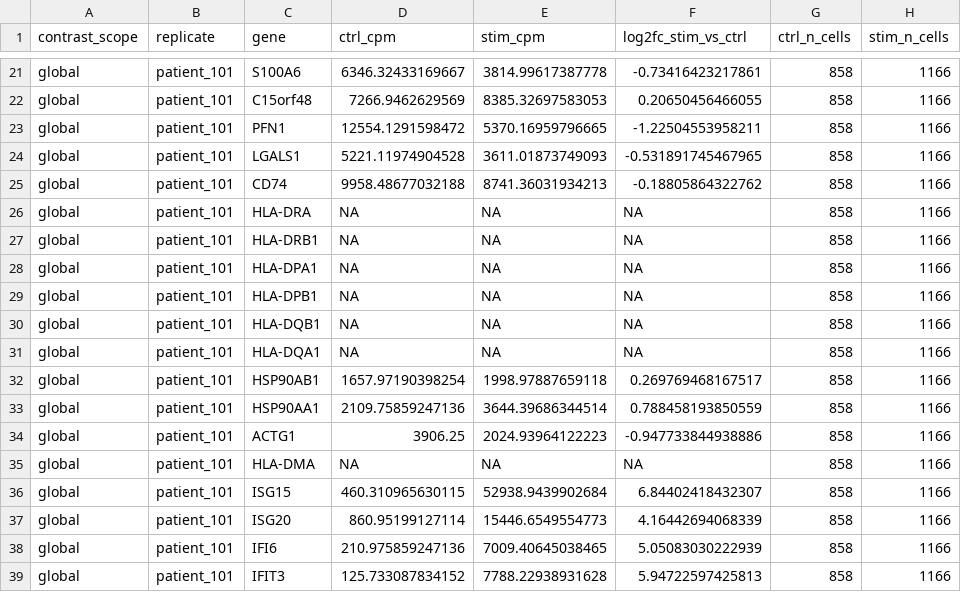
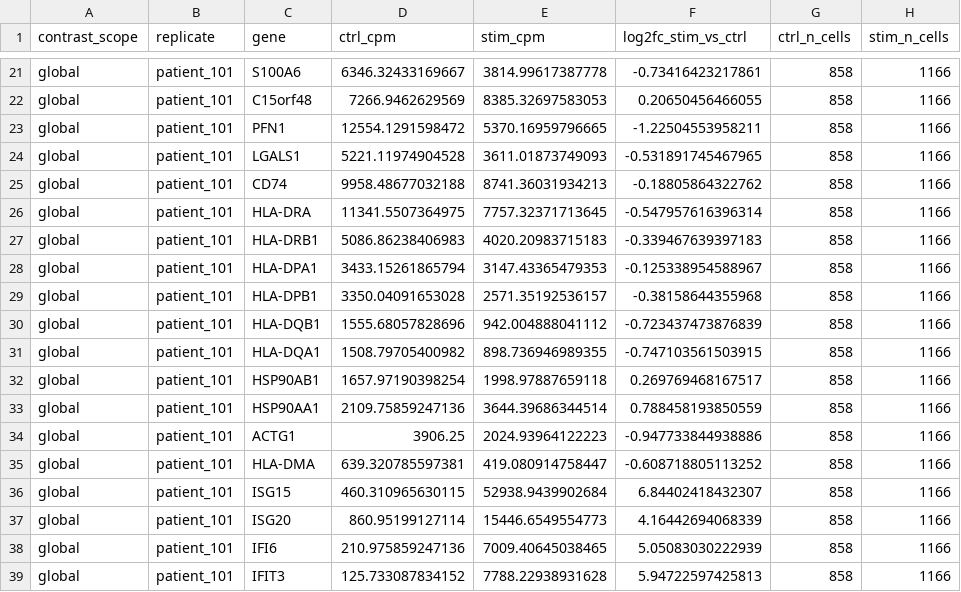
Before and after one commit to opencasestudies/ocs-bio-latent-variable, a CSV file: data/processed/selected_model_k6/r/pattern_gene_directionality_pairs_global.csv, drawn as a sheet; only a part is shown, gaps mark what is left out; the diff covers the shown part only.

```diff
--- a/data/processed/selected_model_k6/r/pattern_gene_directionality_pairs_global.csv
+++ b/data/processed/selected_model_k6/r/pattern_gene_directionality_pairs_global.csv
@@ -25,8 +25,8 @@
 "global","patient_101","CD74",9958.48677032188,8741.36031934213,-0.18805864322762,858,1166
-"global","patient_101","HLA-DRA",NA,NA,NA,858,1166
-"global","patient_101","HLA-DRB1",NA,NA,NA,858,1166
-"global","patient_101","HLA-DPA1",NA,NA,NA,858,1166
-"global","patient_101","HLA-DPB1",NA,NA,NA,858,1166
-"global","patient_101","HLA-DQB1",NA,NA,NA,858,1166
-"global","patient_101","HLA-DQA1",NA,NA,NA,858,1166
+"global","patient_101","HLA-DRA",11341.5507364975,7757.32371713645,-0.547957616396314,858,1166
+"global","patient_101","HLA-DRB1",5086.86238406983,4020.20983715183,-0.339467639397183,858,1166
+"global","patient_101","HLA-DPA1",3433.15261865794,3147.43365479353,-0.125338954588967,858,1166
+"global","patient_101","HLA-DPB1",3350.04091653028,2571.35192536157,-0.38158644355968,858,1166
+"global","patient_101","HLA-DQB1",1555.68057828696,942.004888041112,-0.723437473876839,858,1166
+"global","patient_101","HLA-DQA1",1508.79705400982,898.736946989355,-0.747103561503915,858,1166
 "global","patient_101","HSP90AB1",1657.97190398254,1998.97887659118,0.269769468167517,858,1166
@@ -34,3 +34,3 @@
 "global","patient_101","ACTG1",3906.25,2024.93964122223,-0.947733844938886,858,1166
-"global","patient_101","HLA-DMA",NA,NA,NA,858,1166
+"global","patient_101","HLA-DMA",639.320785597381,419.080914758447,-0.608718805113252,858,1166
 "global","patient_101","ISG15",460.310965630115,52938.9439902684,6.84402418432307,858,1166
```
Also changed, not shown: 147 edited cells elsewhere in this file, data/processed/figures/source_tables/r/figure_viz_identity_pattern_directionality_source.csv, data/processed/figures/source_tables/r/figure_viz_top_gene_directionality_source.csv, 40 other files.
